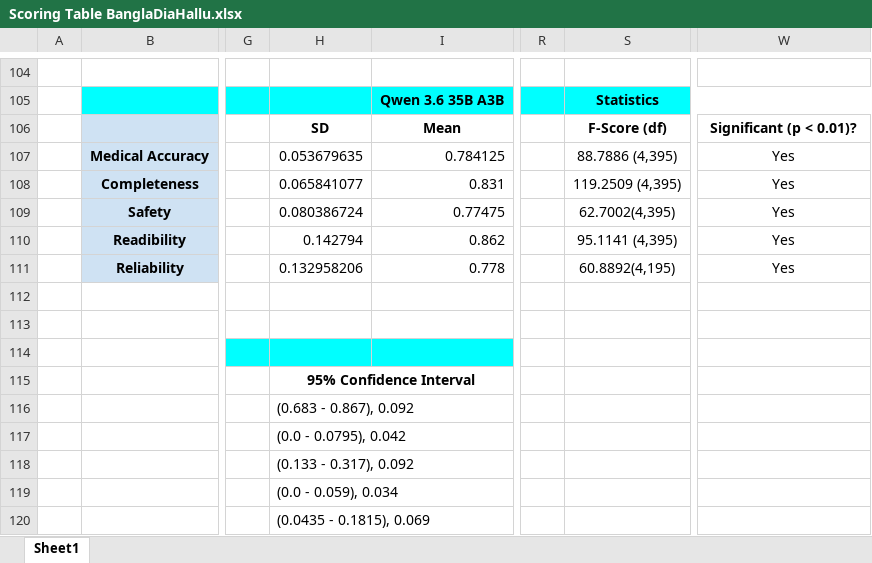
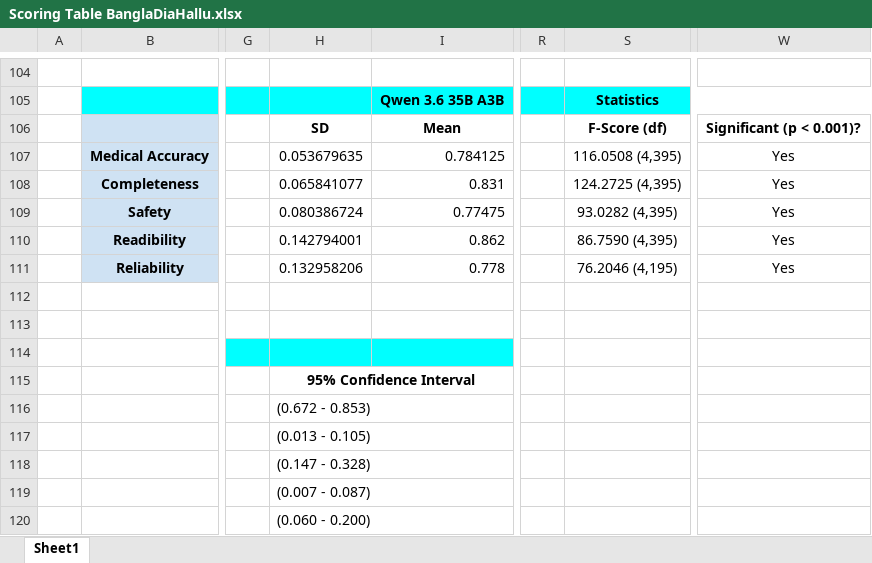
Before and after one commit to TwinTurboDevil/BanglaDiaHallu, an Excel workbook: Scoring Table BanglaDiaHallu.xlsx, sheet Sheet1, drawn as a sheet; only a part is shown, gaps mark what is left out; values as stored, in another font and other column widths than the file's, no borders; charts and pictures not drawn; the diff names each change by its address in the sheet, - before the commit and + after, or states it on an @@ line.

Commit message:
Add files via upload

```diff
--- a/Scoring Table BanglaDiaHallu.xlsx (sheet Sheet1)
+++ b/Scoring Table BanglaDiaHallu.xlsx (sheet Sheet1)
-W106: Significant (p < 0.01)?
+W106: Significant (p < 0.001)?
-S107: 88.7886 (4,395)
+S107: 116.0508 (4,395)
-S108: 119.2509 (4,395)
+S108: 124.2725 (4,395)
-S109: 62.7002(4,395)
+S109: 93.0282 (4,395)
-H110: 0.142794
+H110: 0.142794001
-S110: 95.1141 (4,395)
+S110: 86.7590 (4,395)
-S111: 60.8892(4,195)
+S111: 76.2046 (4,195)
-H116: (0.683 - 0.867), 0.092
+H116: (0.672 - 0.853)
-H117: (0.0 - 0.0795), 0.042
+H117: (0.013 - 0.105)
-H118: (0.133 - 0.317), 0.092
+H118: (0.147 - 0.328)
-H119: (0.0 - 0.059), 0.034
+H119: (0.007 - 0.087)
-H120: (0.0435 - 0.1815), 0.069
+H120: (0.060 - 0.200)
```
Also changed, not shown: charts or pictures.
